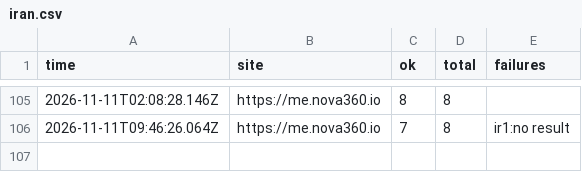
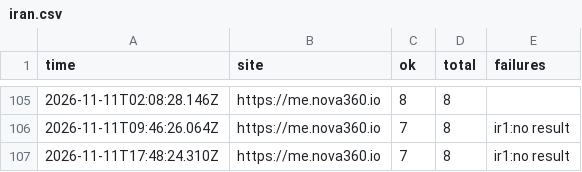
Before and after one commit to johnkangari/nova360-uptime, a CSV file: log/iran.csv, drawn as a sheet; only a part is shown, gaps mark what is left out; the diff names each change by its address in the sheet, - before the commit and + after, or states it on an @@ line.

Commit message:
Iran check 2026-11-11T17:48

```diff
--- a/log/iran.csv
+++ b/log/iran.csv
+row 107: 2026-11-11T17:48:24.310Z | https://me.nova360.io | 7 | 8 | ir1:no result
```
